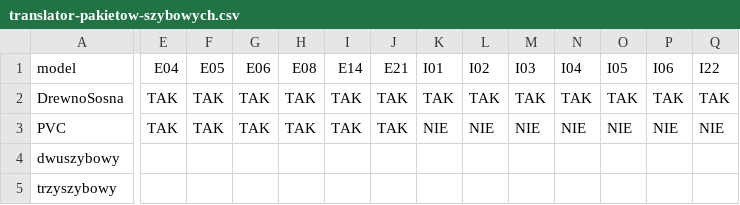
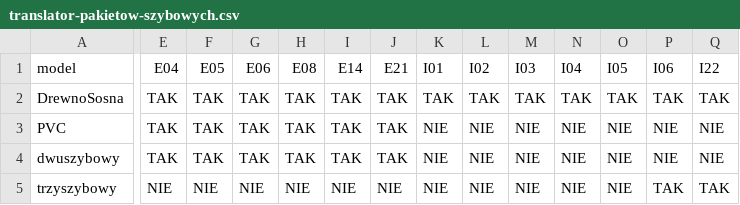
Before and after one commit to mdemski/configurator, a CSV file: src/assets/csv/translator-pakietow-szybowych.csv, drawn as a sheet; only a part is shown, gaps mark what is left out; the diff covers the shown part only; the diff names each change by its address in the sheet, - before the commit and + after, or states it on an @@ line.

```diff
--- a/src/assets/csv/translator-pakietow-szybowych.csv
+++ b/src/assets/csv/translator-pakietow-szybowych.csv
-E4: (empty)
+E4: TAK
-F4: (empty)
+F4: TAK
-G4: (empty)
+G4: TAK
-H4: (empty)
+H4: TAK
-I4: (empty)
+I4: TAK
-J4: (empty)
+J4: TAK
-K4:K5: (empty)
+K4:K5: NIE
-L4:L5: (empty)
+L4:L5: NIE
-M4:M5: (empty)
+M4:M5: NIE
-N4:N5: (empty)
+N4:N5: NIE
-O4:O5: (empty)
+O4:O5: NIE
-P4: (empty)
+P4: NIE
-Q4: (empty)
+Q4: NIE
-E5: (empty)
+E5: NIE
-F5: (empty)
+F5: NIE
-G5: (empty)
+G5: NIE
-H5: (empty)
+H5: NIE
-I5: (empty)
+I5: NIE
-J5: (empty)
+J5: NIE
-P5: (empty)
+P5: TAK
-Q5: (empty)
+Q5: TAK
```
Also changed, not shown: 47 edited cells elsewhere in this file, 1 other file.
